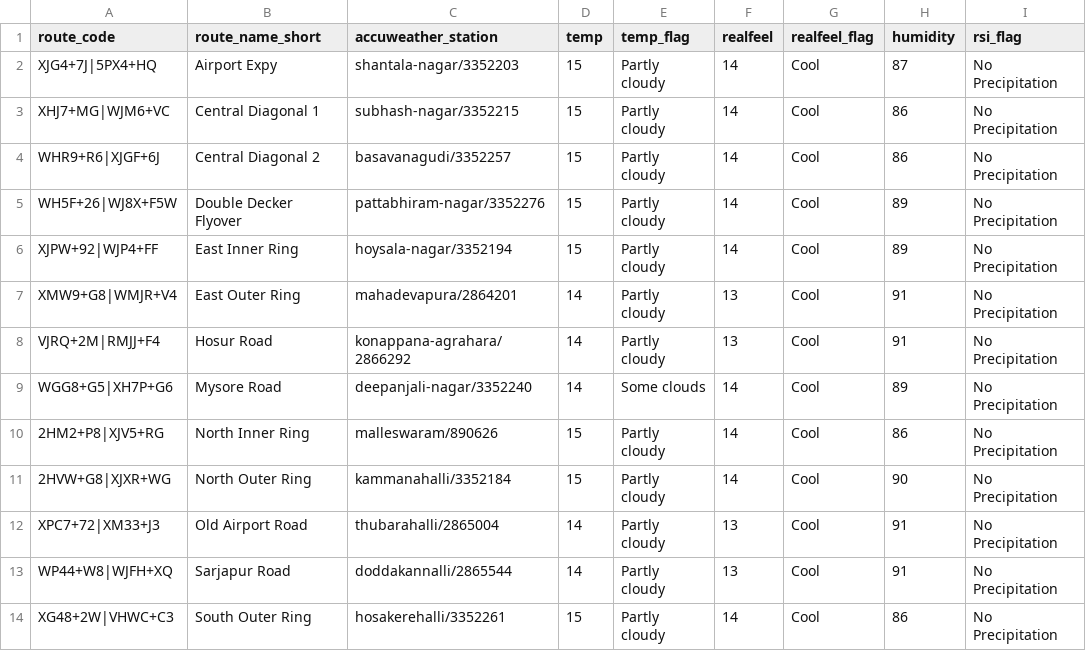
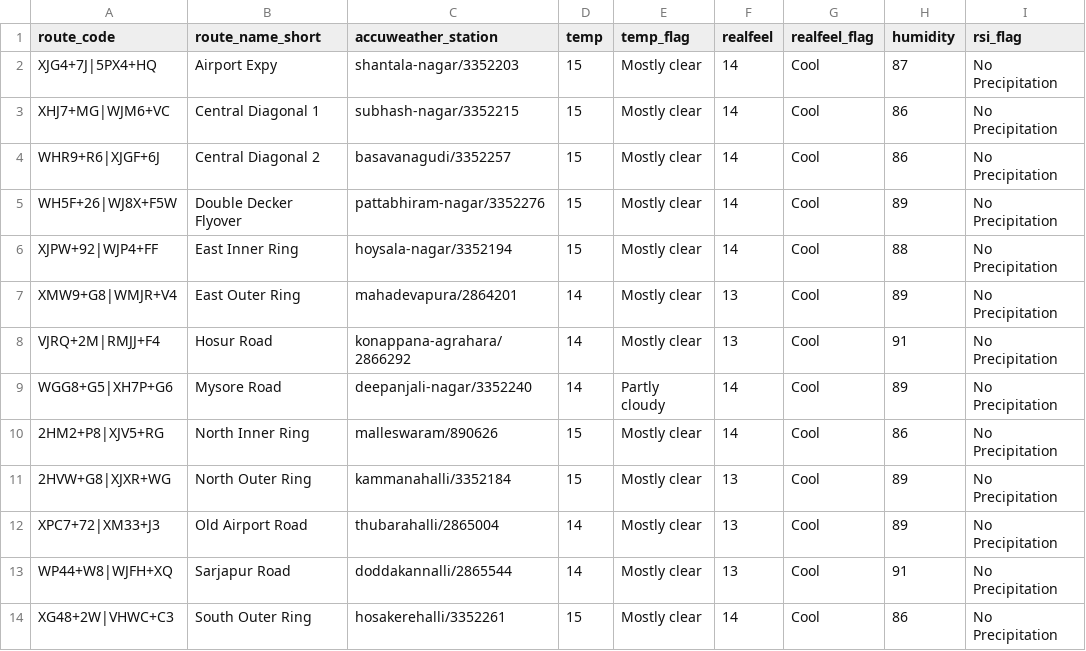
Before and after one commit to thecont1/traffic-monitor-lizard, a CSV file: data/csv-weather-snapshot.csv, drawn as a sheet; only a part is shown; the diff names each change by its address in the sheet, - before the commit and + after, or states it on an @@ line.

```diff
--- a/data/csv-weather-snapshot.csv
+++ b/data/csv-weather-snapshot.csv
-E2:E8 (temp_flag): Partly cloudy
+E2:E8 (temp_flag): Mostly clear
-H6 (humidity): 89
+H6 (humidity): 88
-H7 (humidity): 91
+H7 (humidity): 89
-E9 (temp_flag): Some clouds
+E9 (temp_flag): Partly cloudy
-E10:E14 (temp_flag): Partly cloudy
+E10:E14 (temp_flag): Mostly clear
-F11 (realfeel): 14
+F11 (realfeel): 13
-H11 (humidity): 90
+H11 (humidity): 89
-H12 (humidity): 91
+H12 (humidity): 89
```
Also changed, not shown: 2 other files.
